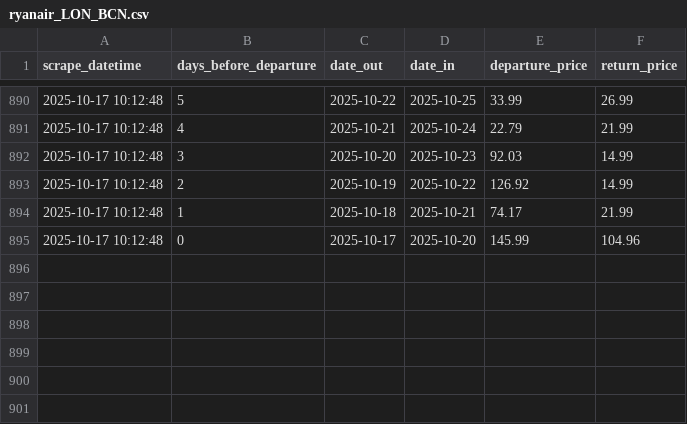
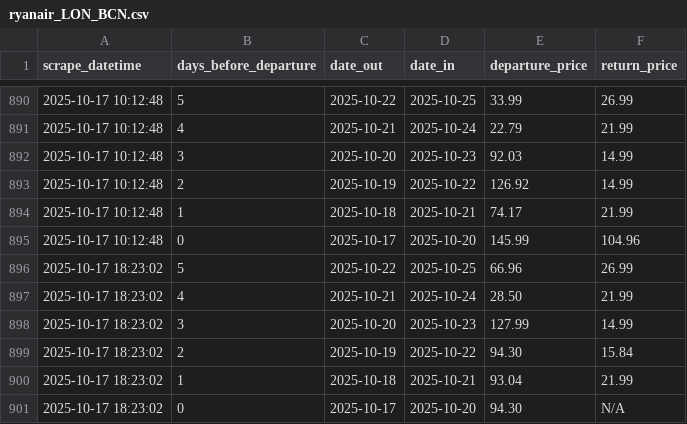
Before and after one commit to FraneCal/Ryanair-Scraper-DaaS, a CSV file: ryanair_LON_BCN.csv, drawn as a sheet; only a part is shown, gaps mark what is left out; the diff names each change by its address in the sheet, - before the commit and + after, or states it on an @@ line.

```diff
--- a/ryanair_LON_BCN.csv
+++ b/ryanair_LON_BCN.csv
+row 896: 2025-10-17 18:23:02 | 5 | 2025-10-22 | 2025-10-25 | 66.96 | 26.99
+row 897: 2025-10-17 18:23:02 | 4 | 2025-10-21 | 2025-10-24 | 28.50 | 21.99
+row 898: 2025-10-17 18:23:02 | 3 | 2025-10-20 | 2025-10-23 | 127.99 | 14.99
+row 899: 2025-10-17 18:23:02 | 2 | 2025-10-19 | 2025-10-22 | 94.30 | 15.84
+row 900: 2025-10-17 18:23:02 | 1 | 2025-10-18 | 2025-10-21 | 93.04 | 21.99
+row 901: 2025-10-17 18:23:02 | 0 | 2025-10-17 | 2025-10-20 | 94.30 | N/A
```
Also changed, not shown: 1 other file.
